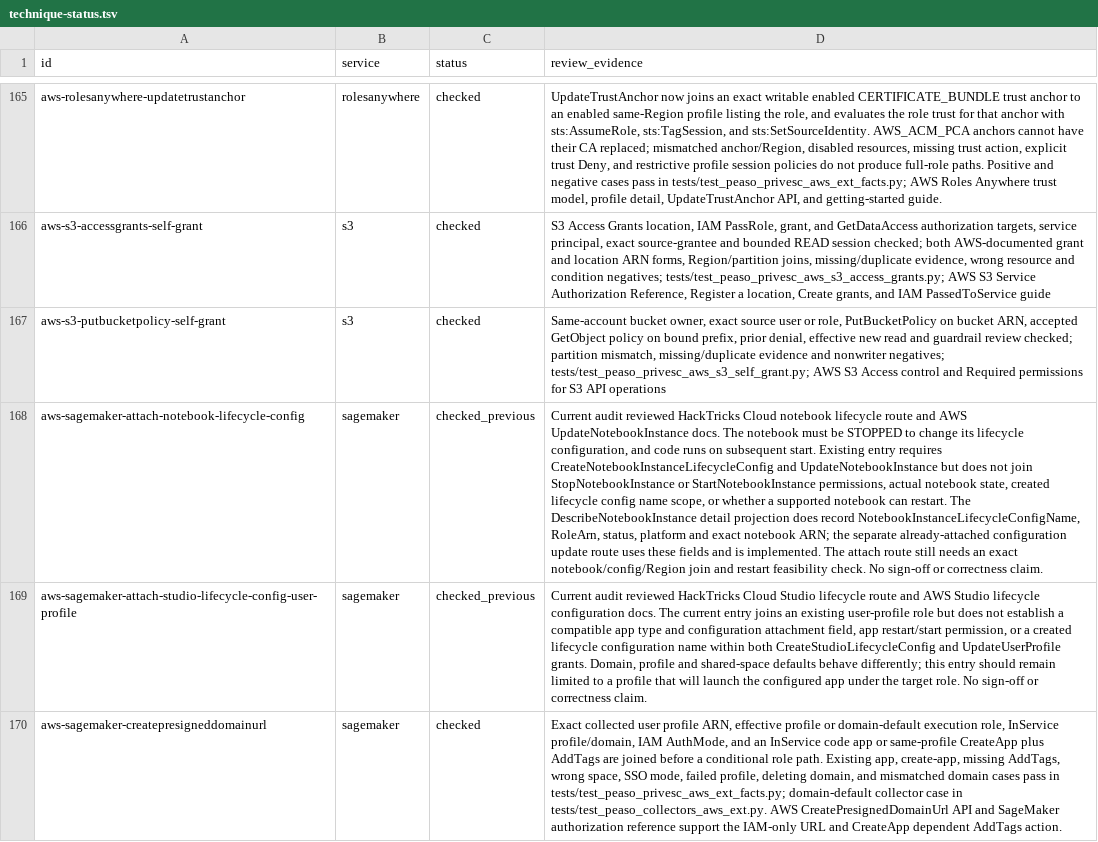
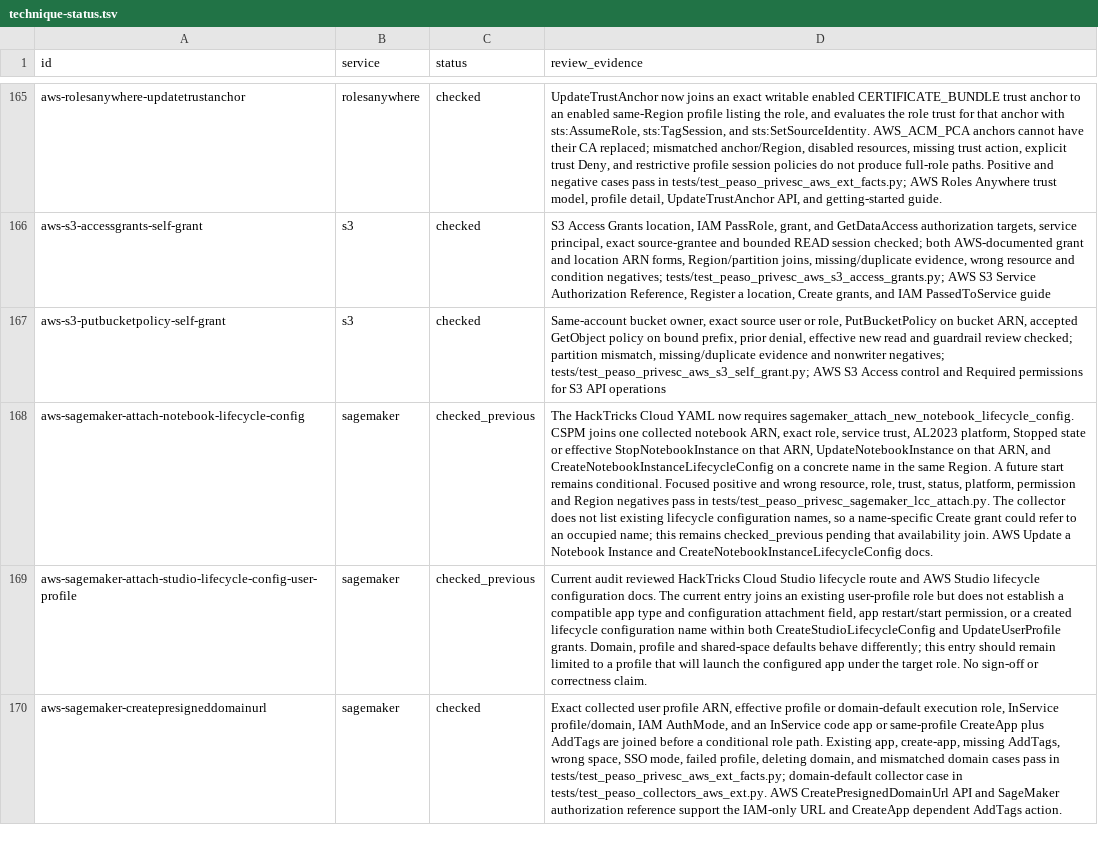
Before and after one commit to peass-ng/Blue-CloudPEASS, a TSV file: work_aws_privesc_review/technique-status.tsv, drawn as a sheet; only a part is shown, gaps mark what is left out; the diff names each change by its address in the sheet, - before the commit and + after, or states it on an @@ line.

```diff
--- a/work_aws_privesc_review/technique-status.tsv
+++ b/work_aws_privesc_review/technique-status.tsv
-D168 (review_evidence): Current audit reviewed HackTricks Cloud notebook lifecycle route and AWS UpdateNotebookInstance docs. The notebook must be STOPPED to change its lifecycle configuration, and code runs on subsequent start. Existing entry requires CreateNotebookInstanceLifecycleConfig and UpdateNotebookInstance but does not join StopNotebookInstance or StartNotebookInstance permissions, actual notebook state, created lifecycle config name scope, or whether a supported notebook can restart. The DescribeNotebookInstance detail projection does record NotebookInstanceLifecycleConfigName, RoleArn, status, platform and exact notebook ARN; the separate already-attached configuration update route uses these fields and is implemented. The attach route still needs an exact notebook/config/Region join and restart feasibility check. No sign-off or correctness claim.
+D168 (review_evidence): The HackTricks Cloud YAML now requires sagemaker_attach_new_notebook_lifecycle_config. CSPM joins one collected notebook ARN, exact role, service trust, AL2023 platform, Stopped state or effective StopNotebookInstance on that ARN, UpdateNotebookInstance on that ARN, and CreateNotebookInstanceLifecycleConfig on a concrete name in the same Region. A future start remains conditional. Focused positive and wrong resource, role, trust, status, platform, permission and Region negatives pass in tests/test_peaso_privesc_sagemaker_lcc_attach.py. The collector does not list existing lifecycle configuration names, so a name-specific Create grant could refer to an occupied name; this remains checked_previous pending that availability join. AWS Update a Notebook Instance and CreateNotebookInstanceLifecycleConfig docs.
```
Also changed, not shown: work_aws_privesc_review/page-status.tsv, 9 other files.
